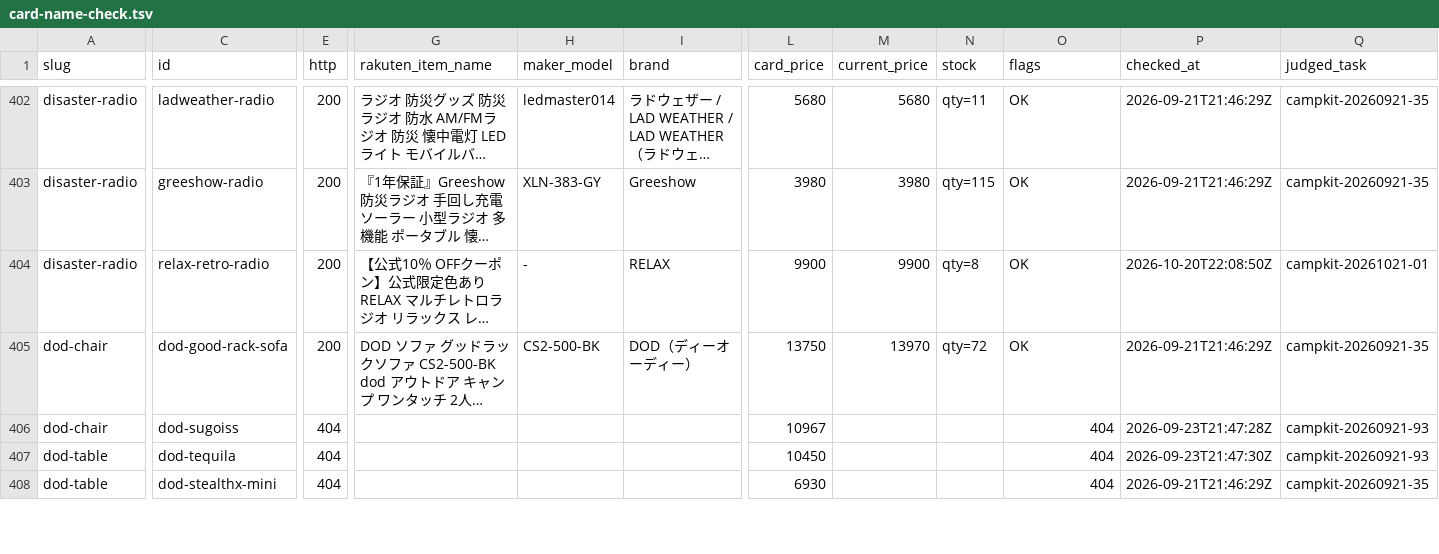
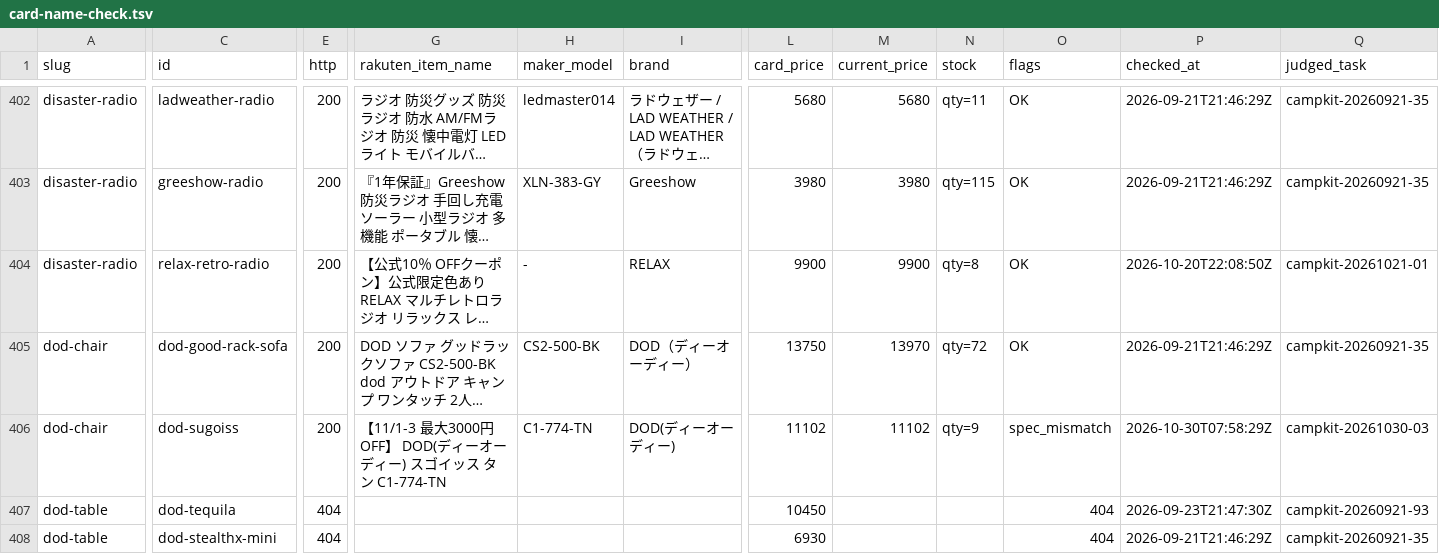
Before and after one commit to tanoue-boop/camp-kit-guide, a TSV file: _file/card-name-check.tsv, drawn as a sheet; only a part is shown, gaps mark what is left out; long unchanged cells end in …; the diff covers the shown part only; the diff names each change by its address in the sheet, - before the commit and + after, or states it on an @@ line.

Commit message:
fix: dod-chair#2 の採用店を再選定・比較表と画像を追随・価格とレビュー値を実測に整合（campkit-20261030-03）

```diff
--- a/_file/card-name-check.tsv
+++ b/_file/card-name-check.tsv
-E406 (http): 404
+E406 (http): 200
-G406 (rakuten_item_name): (empty)
+G406 (rakuten_item_name): 【11/1-3 最大3000円OFF】 DOD(ディーオーディー) スゴイッス タン C1-774-TN
-H406 (maker_model): (empty)
+H406 (maker_model): C1-774-TN
-I406 (brand): (empty)
+I406 (brand): DOD(ディーオーディー)
-L406 (card_price): 10967
+L406 (card_price): 11102
-M406 (current_price): (empty)
+M406 (current_price): 11102
-N406 (stock): (empty)
+N406 (stock): qty=9
-O406 (flags): 404
+O406 (flags): spec_mismatch
-P406 (checked_at): 2026-09-23T21:47:28Z
+P406 (checked_at): 2026-10-30T07:58:29Z
-Q406 (judged_task): campkit-20260921-93
+Q406 (judged_task): campkit-20261030-03
```
Also changed, not shown: 1 edited cell elsewhere in this file, 5 other files.
